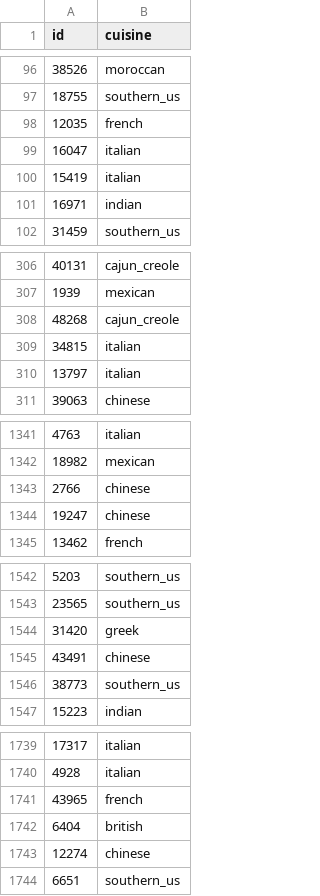
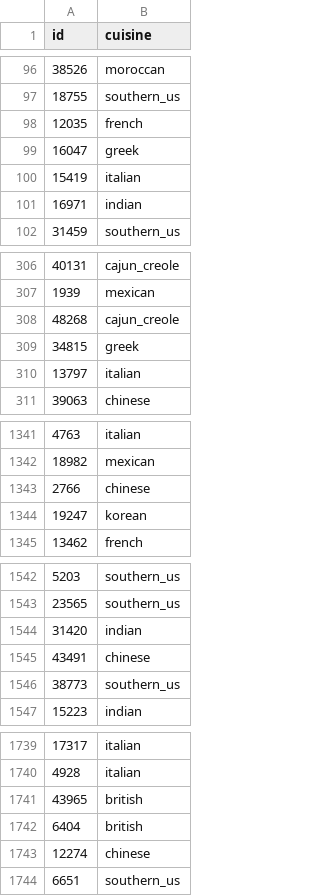
Before and after one commit to frags51/C-codes, a CSV file: assignment/AML/output.csv, drawn as a sheet; only a part is shown, gaps mark what is left out; the diff covers the shown part only.

```diff
--- a/assignment/AML/output.csv
+++ b/assignment/AML/output.csv
@@ -98,3 +98,3 @@ id,cuisine
 12035,french
-16047,italian
+16047,greek
 15419,italian
@@ -308,3 +308,3 @@ id,cuisine
 48268,cajun_creole
-34815,italian
+34815,greek
 13797,italian
@@ -1343,3 +1343,3 @@ id,cuisine
 2766,chinese
-19247,chinese
+19247,korean
 13462,french
@@ -1543,3 +1543,3 @@ id,cuisine
 23565,southern_us
-31420,greek
+31420,indian
 43491,chinese
@@ -1740,3 +1740,3 @@ id,cuisine
 4928,italian
-43965,french
+43965,british
 6404,british
```
Also changed, not shown: 17 edited cells elsewhere in this file, 1 other file.
